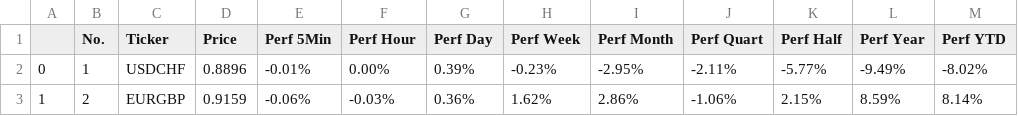
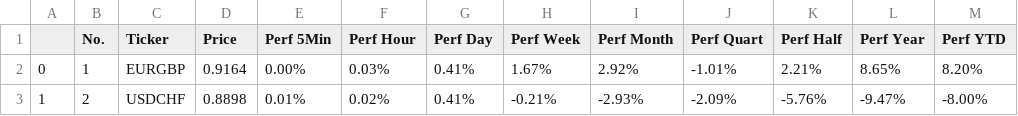
Before and after one commit to MillanUka/Forex-Scraping, a CSV file: data.csv, drawn as a sheet; only a part is shown; the diff covers the shown part only.

```diff
--- a/data.csv
+++ b/data.csv
@@ -1,3 +1,3 @@
 ,No.,Ticker,Price,Perf 5Min,Perf Hour,Perf Day,Perf Week,Perf Month,Perf Quart,Perf Half,Perf Year,Perf YTD
-0,1,USDCHF,0.8896,-0.01%,0.00%,0.39%,-0.23%,-2.95%,-2.11%,-5.77%,-9.49%,-8.02%
-1,2,EURGBP,0.9159,-0.06%,-0.03%,0.36%,1.62%,2.86%,-1.06%,2.15%,8.59%,8.14%
+0,1,EURGBP,0.9164,0.00%,0.03%,0.41%,1.67%,2.92%,-1.01%,2.21%,8.65%,8.20%
+1,2,USDCHF,0.8898,0.01%,0.02%,0.41%,-0.21%,-2.93%,-2.09%,-5.76%,-9.47%,-8.00%
```
Also changed, not shown: 72 edited cells elsewhere in this file, 3 other files.
